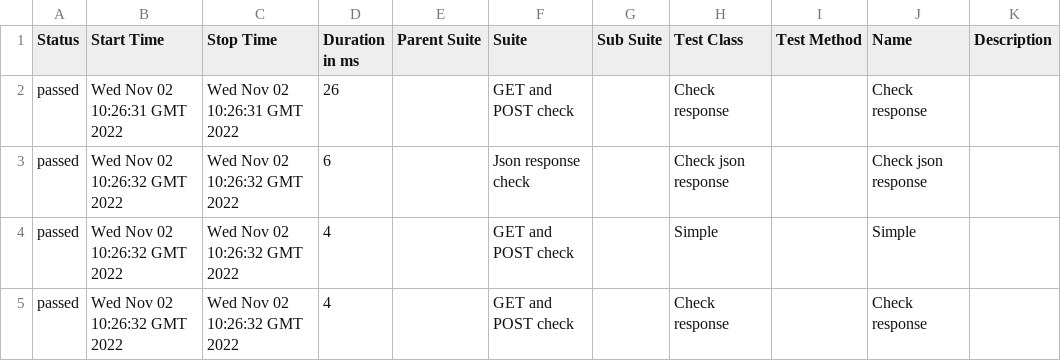
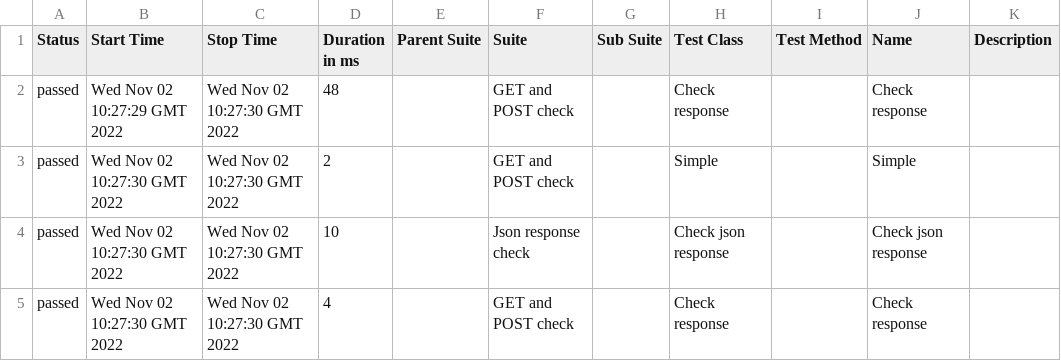
Before and after one commit to jdi-templates/jdi-dark-bdd-junit-template, a CSV file: 1/data/suites.csv, drawn as a sheet.

```diff
--- a/1/data/suites.csv
+++ b/1/data/suites.csv
@@ -1,5 +1,5 @@
 "Status","Start Time","Stop Time","Duration in ms","Parent Suite","Suite","Sub Suite","Test Class","Test Method","Name","Description"
-"passed","Wed Nov 02 10:26:31 GMT 2022","Wed Nov 02 10:26:31 GMT 2022","26","","GET and POST check","","Check response","","Check response",""
-"passed","Wed Nov 02 10:26:32 GMT 2022","Wed Nov 02 10:26:32 GMT 2022","6","","Json response check","","Check json response","","Check json response",""
-"passed","Wed Nov 02 10:26:32 GMT 2022","Wed Nov 02 10:26:32 GMT 2022","4","","GET and POST check","","Simple","","Simple",""
-"passed","Wed Nov 02 10:26:32 GMT 2022","Wed Nov 02 10:26:32 GMT 2022","4","","GET and POST check","","Check response","","Check response",""
+"passed","Wed Nov 02 10:27:29 GMT 2022","Wed Nov 02 10:27:30 GMT 2022","48","","GET and POST check","","Check response","","Check response",""
+"passed","Wed Nov 02 10:27:30 GMT 2022","Wed Nov 02 10:27:30 GMT 2022","2","","GET and POST check","","Simple","","Simple",""
+"passed","Wed Nov 02 10:27:30 GMT 2022","Wed Nov 02 10:27:30 GMT 2022","10","","Json response check","","Check json response","","Check json response",""
+"passed","Wed Nov 02 10:27:30 GMT 2022","Wed Nov 02 10:27:30 GMT 2022","4","","GET and POST check","","Check response","","Check response",""
```
Also changed, not shown: 1/data/behaviors.csv, 27 other files.
